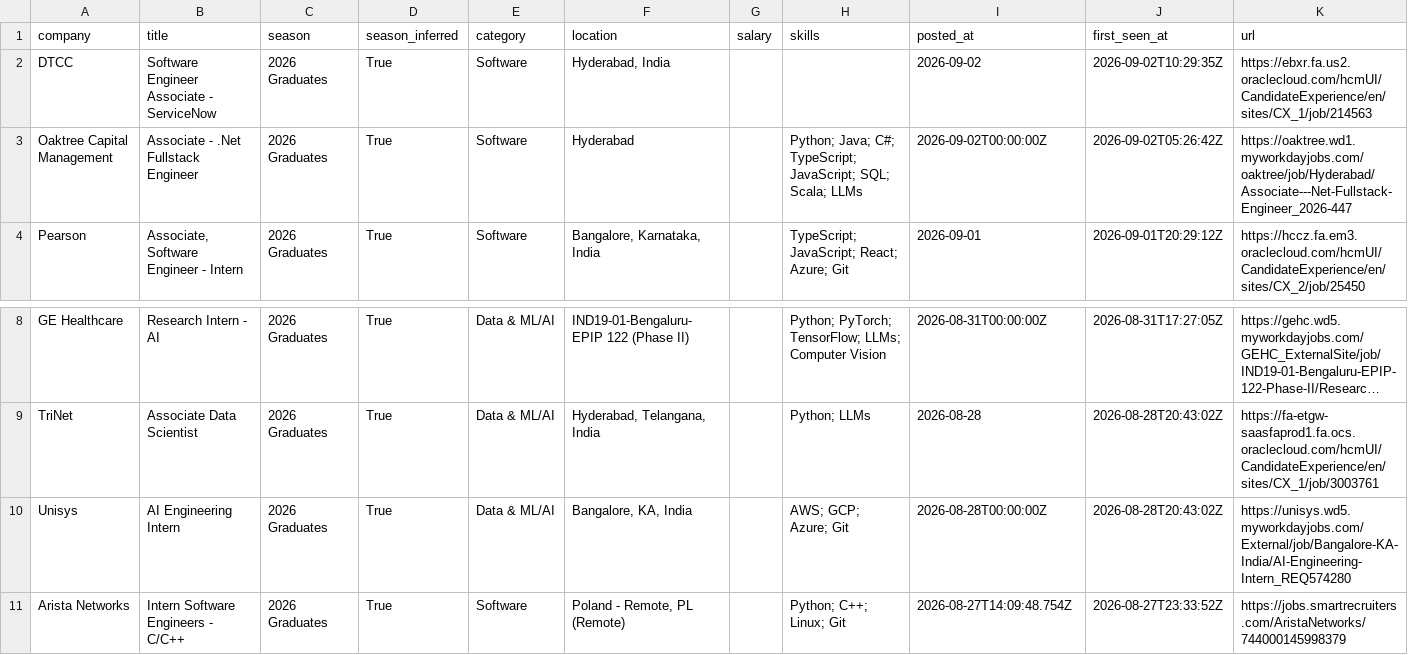
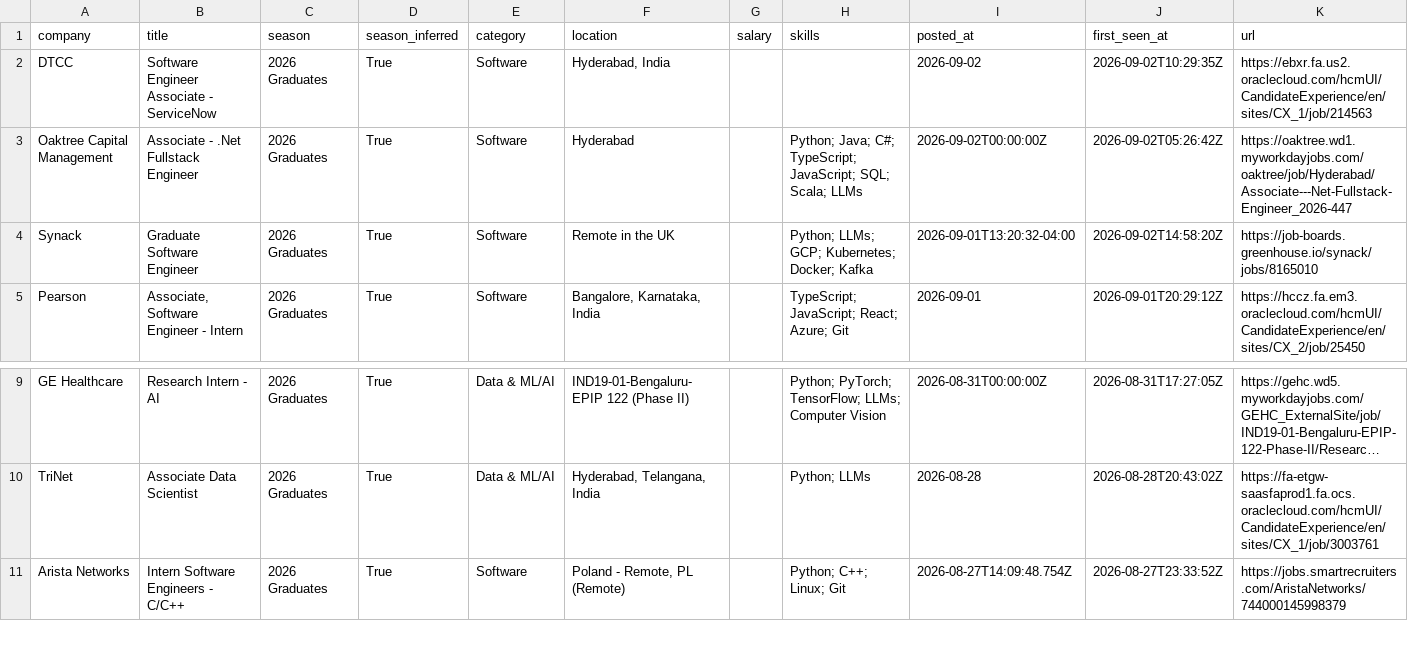
Before and after one commit to Smeerdev/Job-finder-agent, a CSV file: data/internships.csv, drawn as a sheet; only a part is shown, gaps mark what is left out; long unchanged cells end in …; removed rows and columns are numbered as before the commit, all else as after; the diff names each change by its address in the sheet, - before the commit and + after, or states it on an @@ line.

Commit message:
chore: update internships (2026-09-02 14:58 UTC)

```diff
--- a/data/internships.csv
+++ b/data/internships.csv
+row 4: Synack | Graduate Software Engineer | 2026 Graduates | True | Software | Remote in the UK |  | Python; LLMs; GCP; Kubernetes; Docker; Kafka | 2026-09-01T13:20:32-04:00 | 2026-09-02T14:58:20Z | https://job-boards.greenhouse.io/synack/jobs/8165010
-row 10: Unisys | AI Engineering Intern | 2026 Graduates | True | Data & ML/AI | Bangalore, KA, India |  | AWS; GCP; Azure; Git | 2026-08-28T00:00:00Z | 2026-08-28T20:43:02Z | https://unisys.wd5.myworkdayjobs.com/External/job/Bangalore-KA-India/AI-Engineering-Intern_REQ574280
```
Also changed, not shown: 13 other files.
